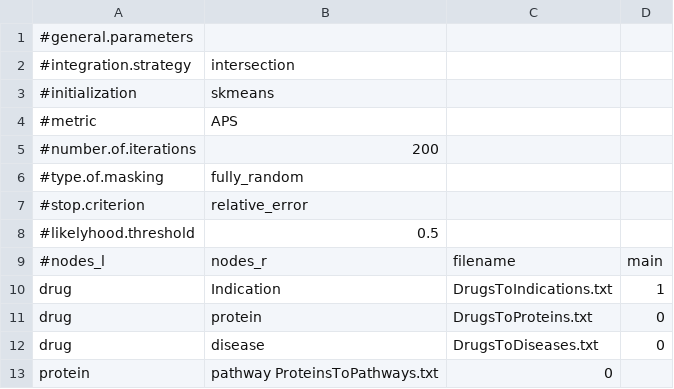
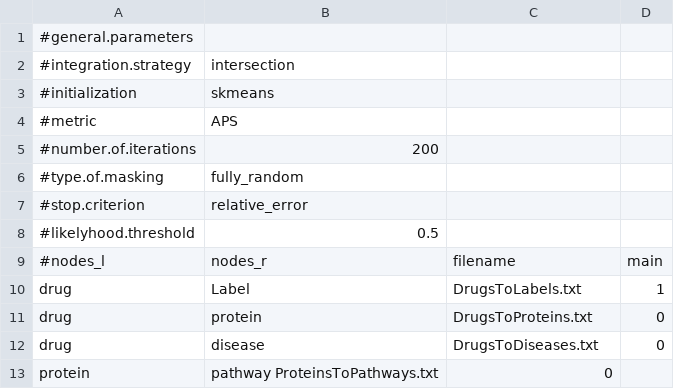
Before and after one commit to DEIB-GECO/NMTF-link, a TSV file: case_study_2/graph_topology.tsv, drawn as a sheet.

Commit message:
Update graph_topology.tsv

```diff
--- a/case_study_2/graph_topology.tsv
+++ b/case_study_2/graph_topology.tsv
@@ -9,3 +9,3 @@
 #nodes_l	nodes_r	filename	main
-drug	Indication	DrugsToIndications.txt	1
+drug	Label	DrugsToLabels.txt	1
 drug	protein	DrugsToProteins.txt	0
```
